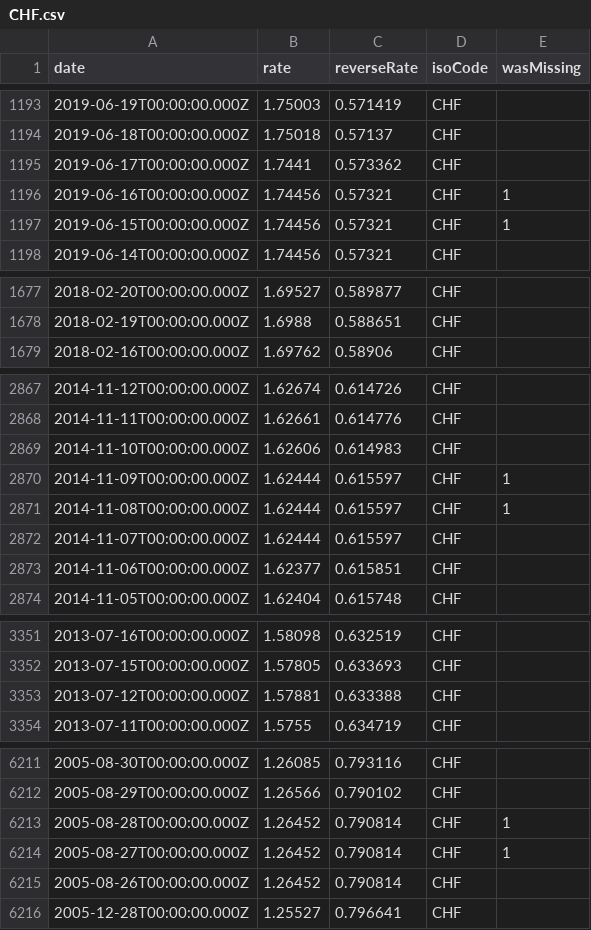
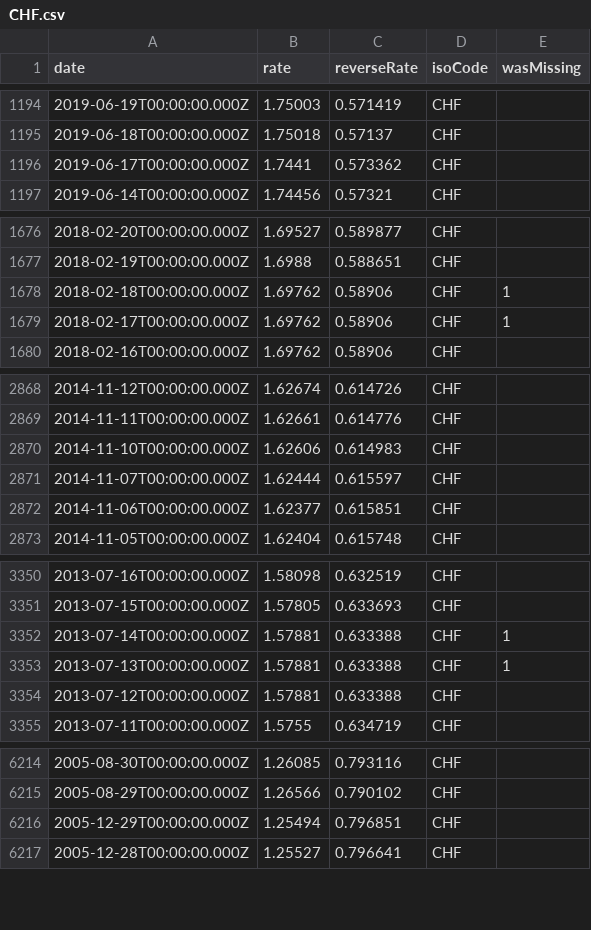
Before and after one commit to GeorgeSG/bnb-currency-exchange-rates, a CSV file: data/CHF.csv, drawn as a sheet; only a part is shown, gaps mark what is left out; removed rows and columns are numbered as before the commit, all else as after; the diff covers the shown part only; the diff names each change by its address in the sheet, - before the commit and + after, or states it on an @@ line.

```diff
--- a/data/CHF.csv
+++ b/data/CHF.csv
-row 1196: 2019-06-16T00:00:00.000Z | 1.74456 | 0.57321 | CHF | 1
-row 1197: 2019-06-15T00:00:00.000Z | 1.74456 | 0.57321 | CHF | 1
+row 1678: 2018-02-18T00:00:00.000Z | 1.69762 | 0.58906 | CHF | 1
+row 1679: 2018-02-17T00:00:00.000Z | 1.69762 | 0.58906 | CHF | 1
-row 2870: 2014-11-09T00:00:00.000Z | 1.62444 | 0.615597 | CHF | 1
-row 2871: 2014-11-08T00:00:00.000Z | 1.62444 | 0.615597 | CHF | 1
+row 3352: 2013-07-14T00:00:00.000Z | 1.57881 | 0.633388 | CHF | 1
+row 3353: 2013-07-13T00:00:00.000Z | 1.57881 | 0.633388 | CHF | 1
-row 6213: 2005-08-28T00:00:00.000Z | 1.26452 | 0.790814 | CHF | 1
-row 6214: 2005-08-27T00:00:00.000Z | 1.26452 | 0.790814 | CHF | 1
-row 6215: 2005-08-26T00:00:00.000Z | 1.26452 | 0.790814 | CHF
+row 6216: 2005-12-29T00:00:00.000Z | 1.25494 | 0.796851 | CHF
```
Also changed, not shown: 5 added rows and 2 removed rows elsewhere in this file, data/BRL.csv, data/KRW.csv, 39 other files.
